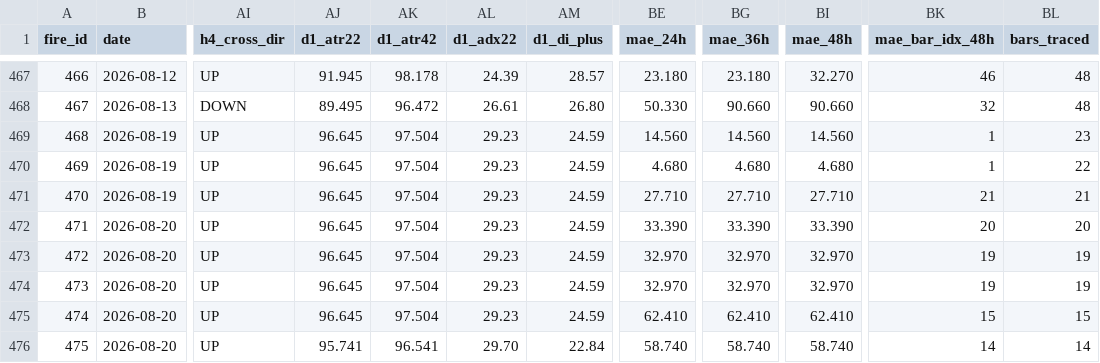
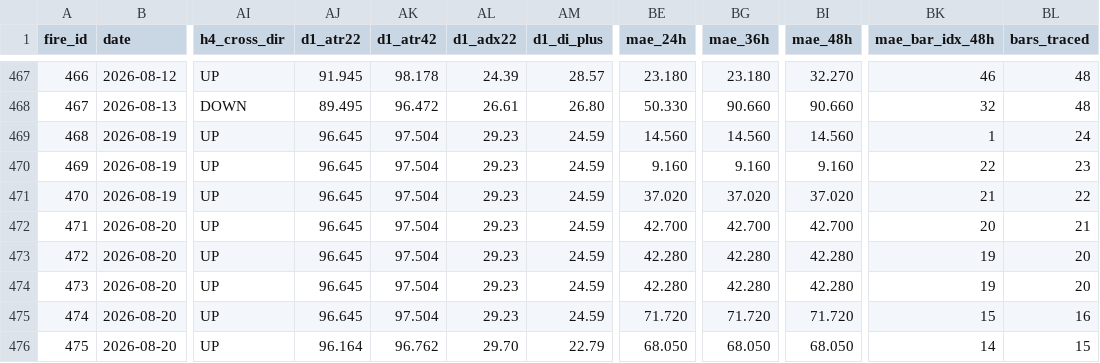
Before and after one commit to arokamiya98-svg/adxscore-heatmap, a CSV file: mt5_data/daily/signal_fires.csv, drawn as a sheet; only a part is shown, gaps mark what is left out; the diff names each change by its address in the sheet, - before the commit and + after, or states it on an @@ line.

Commit message:
data: VPS pool update 2026-08-20 23:00:07

```diff
--- a/mt5_data/daily/signal_fires.csv
+++ b/mt5_data/daily/signal_fires.csv
-BL469 (bars_traced): 23
+BL469 (bars_traced): 24
-BE470 (mae_24h): 4.680
+BE470 (mae_24h): 9.160
-BG470 (mae_36h): 4.680
+BG470 (mae_36h): 9.160
-BI470 (mae_48h): 4.680
+BI470 (mae_48h): 9.160
-BK470 (mae_bar_idx_48h): 1
+BK470 (mae_bar_idx_48h): 22
-BL470 (bars_traced): 22
+BL470 (bars_traced): 23
-BE471 (mae_24h): 27.710
+BE471 (mae_24h): 37.020
-BG471 (mae_36h): 27.710
+BG471 (mae_36h): 37.020
-BI471 (mae_48h): 27.710
+BI471 (mae_48h): 37.020
-BL471 (bars_traced): 21
+BL471 (bars_traced): 22
-BE472 (mae_24h): 33.390
+BE472 (mae_24h): 42.700
-BG472 (mae_36h): 33.390
+BG472 (mae_36h): 42.700
-BI472 (mae_48h): 33.390
+BI472 (mae_48h): 42.700
-BL472 (bars_traced): 20
+BL472 (bars_traced): 21
-BE473:BE474 (mae_24h): 32.970
+BE473:BE474 (mae_24h): 42.280
-BG473:BG474 (mae_36h): 32.970
+BG473:BG474 (mae_36h): 42.280
-BI473:BI474 (mae_48h): 32.970
+BI473:BI474 (mae_48h): 42.280
-BL473:BL474 (bars_traced): 19
+BL473:BL474 (bars_traced): 20
-BE475 (mae_24h): 62.410
+BE475 (mae_24h): 71.720
-BG475 (mae_36h): 62.410
+BG475 (mae_36h): 71.720
-BI475 (mae_48h): 62.410
+BI475 (mae_48h): 71.720
-BL475 (bars_traced): 15
+BL475 (bars_traced): 16
-AJ476 (d1_atr22): 95.741
+AJ476 (d1_atr22): 96.164
-AK476 (d1_atr42): 96.541
+AK476 (d1_atr42): 96.762
-AM476 (d1_di_plus): 22.84
+AM476 (d1_di_plus): 22.79
-BE476 (mae_24h): 58.740
+BE476 (mae_24h): 68.050
-BG476 (mae_36h): 58.740
+BG476 (mae_36h): 68.050
-BI476 (mae_48h): 58.740
+BI476 (mae_48h): 68.050
-BL476 (bars_traced): 14
+BL476 (bars_traced): 15
```
Also changed, not shown: mt5_data/ADX_Weekly_Above_v4.csv, mt5_data/H4PhaseAuto_weekly.csv, 3 other files.
